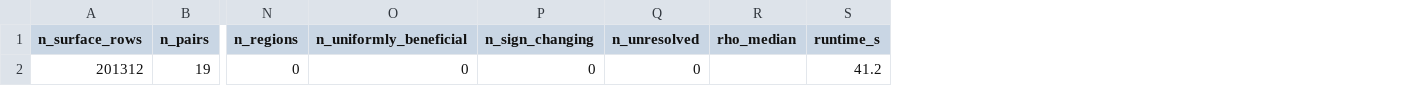
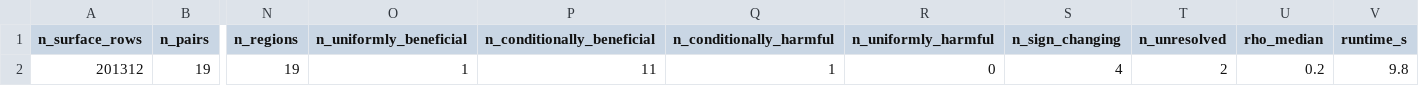
Before and after one commit to sudhirdixit1/cmdb-routing-queue-baseline, a CSV file: results/s03_facts.csv, drawn as a sheet; only a part is shown, gaps mark what is left out; addresses are those after the commit; the diff names each change by its address in the sheet, - before the commit and + after, or states it on an @@ line.

```diff
--- a/results/s03_facts.csv
+++ b/results/s03_facts.csv
+column P (n_conditionally_beneficial), row 2: 11
+column Q (n_conditionally_harmful), row 2: 1
+column R (n_uniformly_harmful), row 2: 0
-N2 (n_regions): 0
+N2 (n_regions): 19
-O2 (n_uniformly_beneficial): 0
+O2 (n_uniformly_beneficial): 1
-S2 (n_sign_changing): 0
+S2 (n_sign_changing): 4
-T2 (n_unresolved): 0
+T2 (n_unresolved): 2
-U2 (rho_median): (empty)
+U2 (rho_median): 0.2
-V2 (runtime_s): 41.2
+V2 (runtime_s): 9.8
```
Also changed, not shown: results/s04_facts.csv, results/s04_rules.csv, 54 other files.
